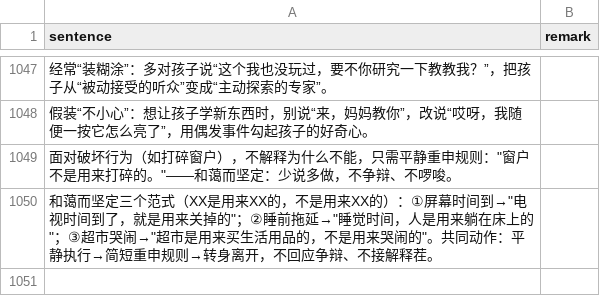
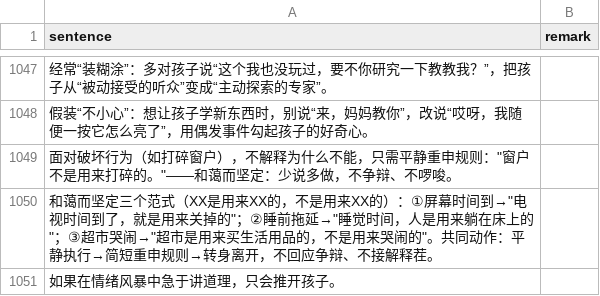
Before and after one commit to HenryLoveMiller/ja, a CSV file: ican.csv, drawn as a sheet; only a part is shown, gaps mark what is left out; the diff names each change by its address in the sheet, - before the commit and + after, or states it on an @@ line.

Commit message:
Add: emotion storm before reasoning

```diff
--- a/ican.csv
+++ b/ican.csv
+row 1051: 如果在情绪风暴中急于讲道理，只会推开孩子。
```
